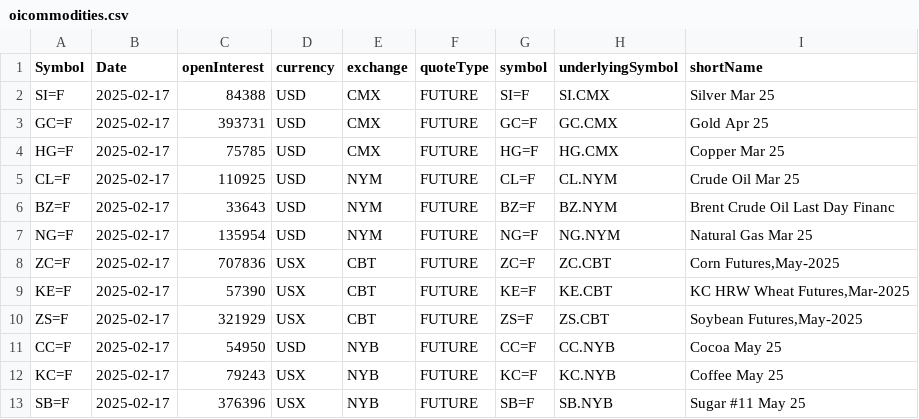
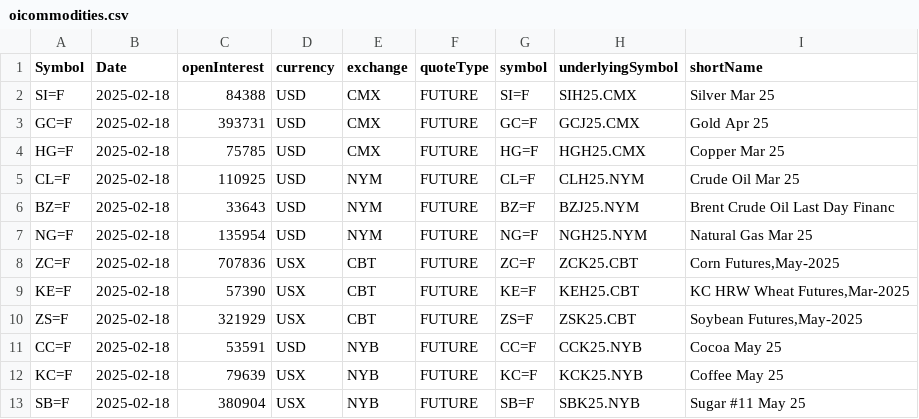
Before and after one commit to antoiovi/Trading, a CSV file: csv/oicommodities.csv, drawn as a sheet.

```diff
--- a/csv/oicommodities.csv
+++ b/csv/oicommodities.csv
@@ -1,13 +1,13 @@
 Symbol,Date,openInterest,currency,exchange,quoteType,symbol,underlyingSymbol,shortName
-SI=F,2025-02-17,84388,USD,CMX,FUTURE,SI=F,SI.CMX,Silver Mar 25
-GC=F,2025-02-17,393731,USD,CMX,FUTURE,GC=F,GC.CMX,Gold Apr 25
-HG=F,2025-02-17,75785,USD,CMX,FUTURE,HG=F,HG.CMX,Copper Mar 25
-CL=F,2025-02-17,110925,USD,NYM,FUTURE,CL=F,CL.NYM,Crude Oil Mar 25
-BZ=F,2025-02-17,33643,USD,NYM,FUTURE,BZ=F,BZ.NYM,Brent Crude Oil Last Day Financ
-NG=F,2025-02-17,135954,USD,NYM,FUTURE,NG=F,NG.NYM,Natural Gas Mar 25
-ZC=F,2025-02-17,707836,USX,CBT,FUTURE,ZC=F,ZC.CBT,"Corn Futures,May-2025"
-KE=F,2025-02-17,57390,USX,CBT,FUTURE,KE=F,KE.CBT,"KC HRW Wheat Futures,Mar-2025"
-ZS=F,2025-02-17,321929,USX,CBT,FUTURE,ZS=F,ZS.CBT,"Soybean Futures,May-2025"
-CC=F,2025-02-17,54950,USD,NYB,FUTURE,CC=F,CC.NYB,Cocoa May 25
-KC=F,2025-02-17,79243,USX,NYB,FUTURE,KC=F,KC.NYB,Coffee May 25
-SB=F,2025-02-17,376396,USX,NYB,FUTURE,SB=F,SB.NYB,Sugar #11 May 25
+SI=F,2025-02-18,84388,USD,CMX,FUTURE,SI=F,SIH25.CMX,Silver Mar 25
+GC=F,2025-02-18,393731,USD,CMX,FUTURE,GC=F,GCJ25.CMX,Gold Apr 25
+HG=F,2025-02-18,75785,USD,CMX,FUTURE,HG=F,HGH25.CMX,Copper Mar 25
+CL=F,2025-02-18,110925,USD,NYM,FUTURE,CL=F,CLH25.NYM,Crude Oil Mar 25
+BZ=F,2025-02-18,33643,USD,NYM,FUTURE,BZ=F,BZJ25.NYM,Brent Crude Oil Last Day Financ
+NG=F,2025-02-18,135954,USD,NYM,FUTURE,NG=F,NGH25.NYM,Natural Gas Mar 25
+ZC=F,2025-02-18,707836,USX,CBT,FUTURE,ZC=F,ZCK25.CBT,"Corn Futures,May-2025"
+KE=F,2025-02-18,57390,USX,CBT,FUTURE,KE=F,KEH25.CBT,"KC HRW Wheat Futures,Mar-2025"
+ZS=F,2025-02-18,321929,USX,CBT,FUTURE,ZS=F,ZSK25.CBT,"Soybean Futures,May-2025"
+CC=F,2025-02-18,53591,USD,NYB,FUTURE,CC=F,CCK25.NYB,Cocoa May 25
+KC=F,2025-02-18,79639,USX,NYB,FUTURE,KC=F,KCK25.NYB,Coffee May 25
+SB=F,2025-02-18,380904,USX,NYB,FUTURE,SB=F,SBK25.NYB,Sugar #11 May 25
```
